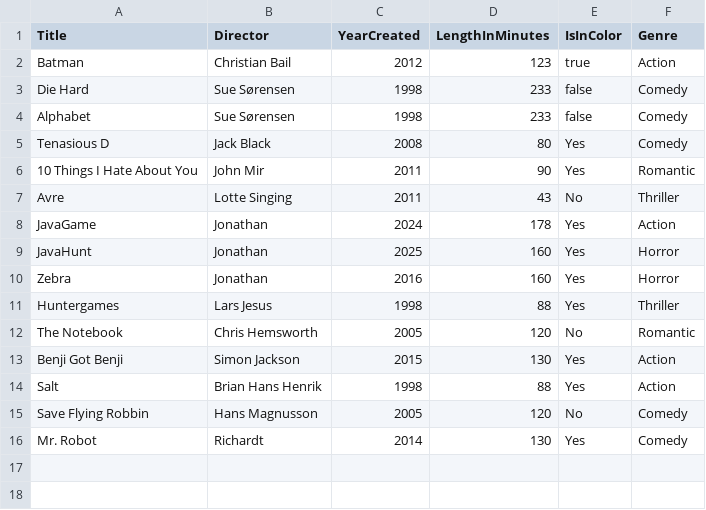
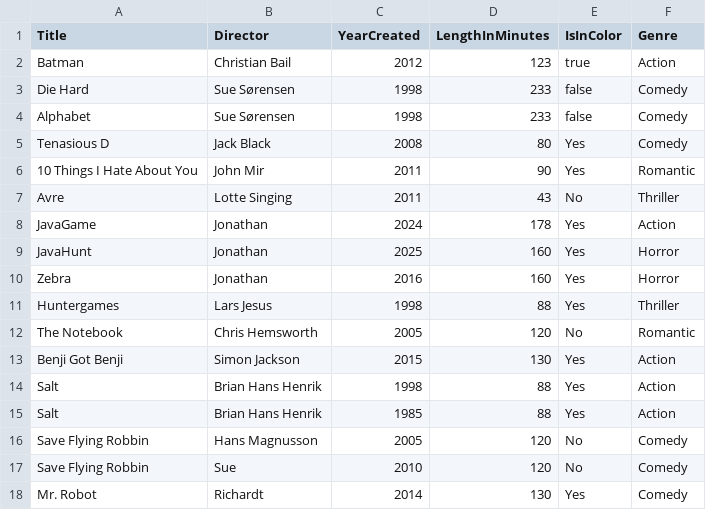
Before and after one commit to jona0001/Filmsamling, a CSV file: movies.csv, drawn as a sheet.

Commit message:
user story 14: movies are sorted by one or two attributes

```diff
--- a/movies.csv
+++ b/movies.csv
@@ -14,3 +14,5 @@ Benji Got Benji,Simon Jackson,2015,130,Yes,Action
 Salt,Brian Hans Henrik,1998,88,Yes,Action
+Salt,Brian Hans Henrik,1985,88,Yes,Action
 Save Flying Robbin,Hans Magnusson,2005,120,No,Comedy
+Save Flying Robbin,Sue,2010,120,No,Comedy
 Mr. Robot,Richardt,2014,130,Yes,Comedy
```
Also changed, not shown: 3 other files.
